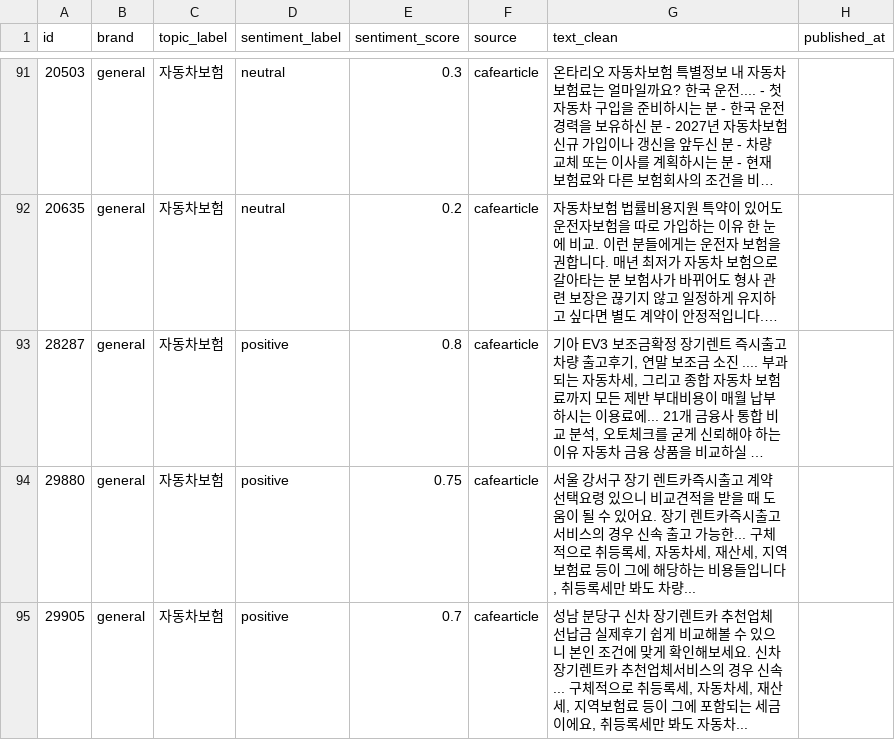
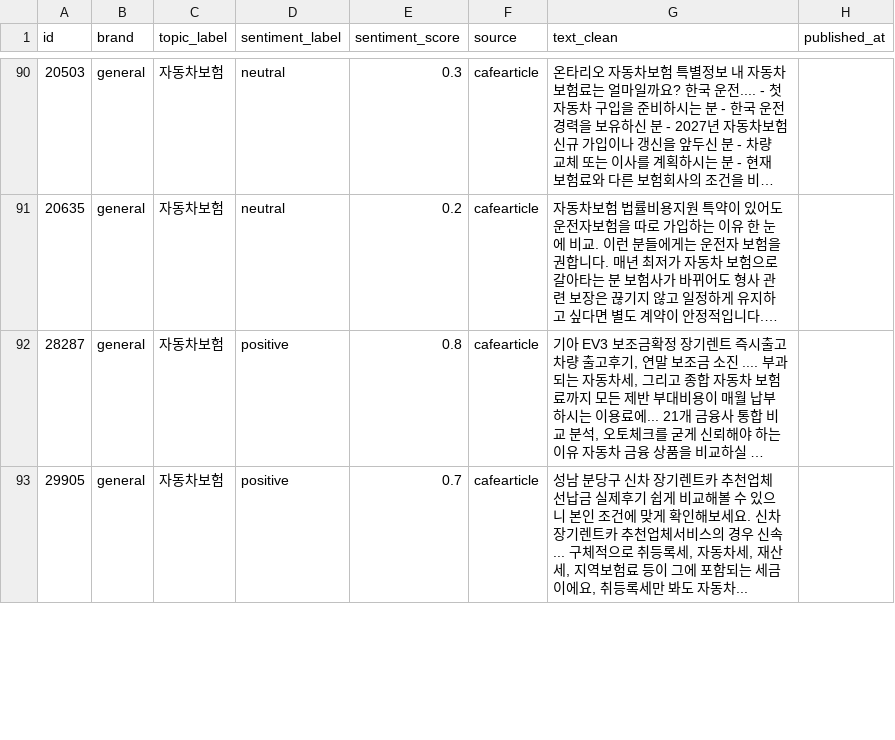
Before and after one commit to ChangyeolAidenOh/cx-reporting, a CSV file: data/exports/topic_representatives.csv, drawn as a sheet; only a part is shown, gaps mark what is left out; long unchanged cells end in …; removed rows and columns are numbered as before the commit, all else as after; the diff covers the shown part only; the diff names each change by its address in the sheet, - before the commit and + after, or states it on an @@ line.

```diff
--- a/data/exports/topic_representatives.csv
+++ b/data/exports/topic_representatives.csv
-row 94: 29880 | general | 자동차보험 | positive | 0.75 | cafearticle | 서울 강서구 장기 렌트카즉시출고 계약 선택요령 있으니 비교견적을 받을 때 도움이 될 수 있어요. 장기 렌트카즉시출고서비스의 경우 신속 출고 가능한... 구체적으로 취등록세, 자동차세, 재산세, 지역보험료 등이 그에 해당하는 비용들입니다, 취등록세만 봐도 차량...
```
Also changed, not shown: 3 added rows and 3 removed rows elsewhere in this file, data/exports/brand_category_test.csv, data/exports/brand_category_test_all_pooled.csv, 11 other files.
